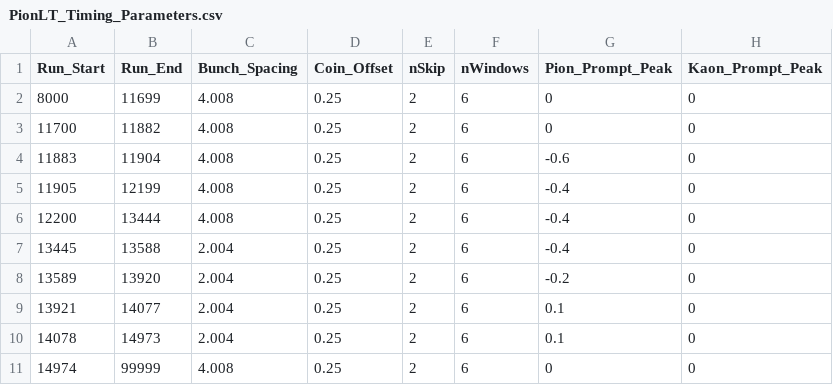
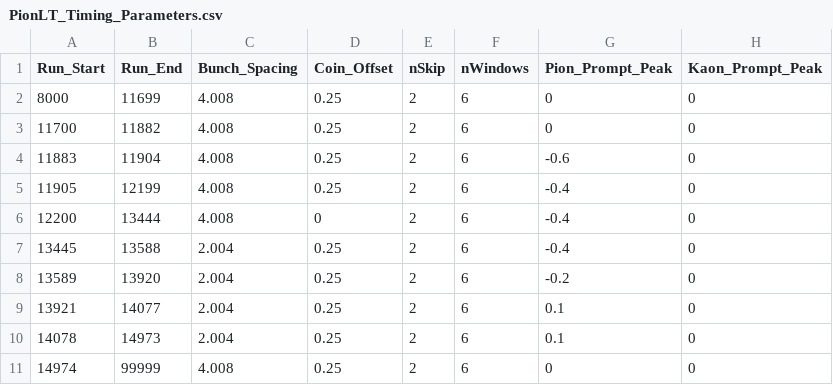
Before and after one commit to JeffersonLab/UTIL_PION, a CSV file: DB/PARAM/PionLT/PionLT_Timing_Parameters.csv, drawn as a sheet; only a part is shown; the diff names each change by its address in the sheet, - before the commit and + after, or states it on an @@ line.

Commit message:
changed cointime offset

```diff
--- a/DB/PARAM/PionLT/PionLT_Timing_Parameters.csv
+++ b/DB/PARAM/PionLT/PionLT_Timing_Parameters.csv
-D6 (Coin_Offset): 0.25
+D6 (Coin_Offset): 0
```
